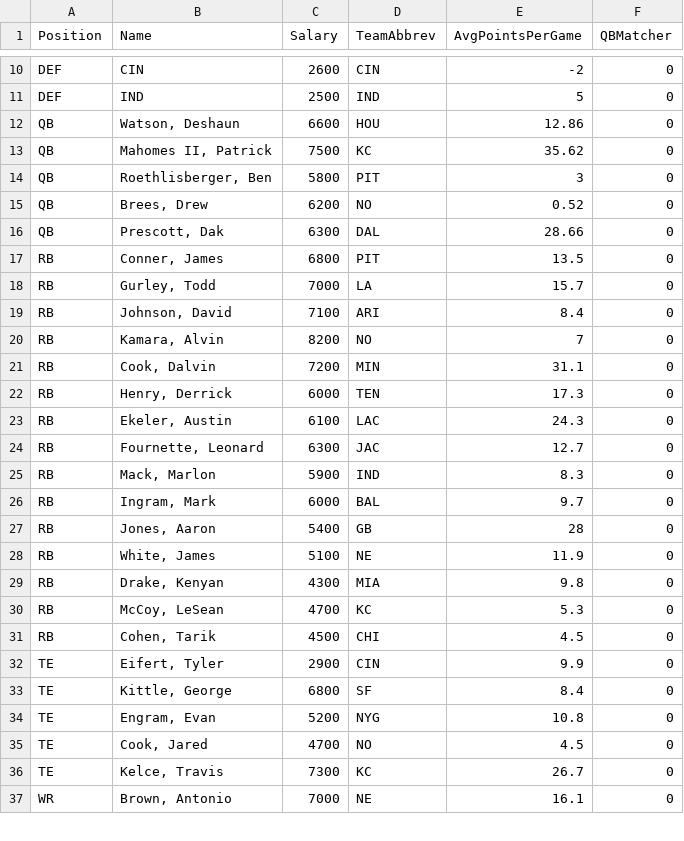
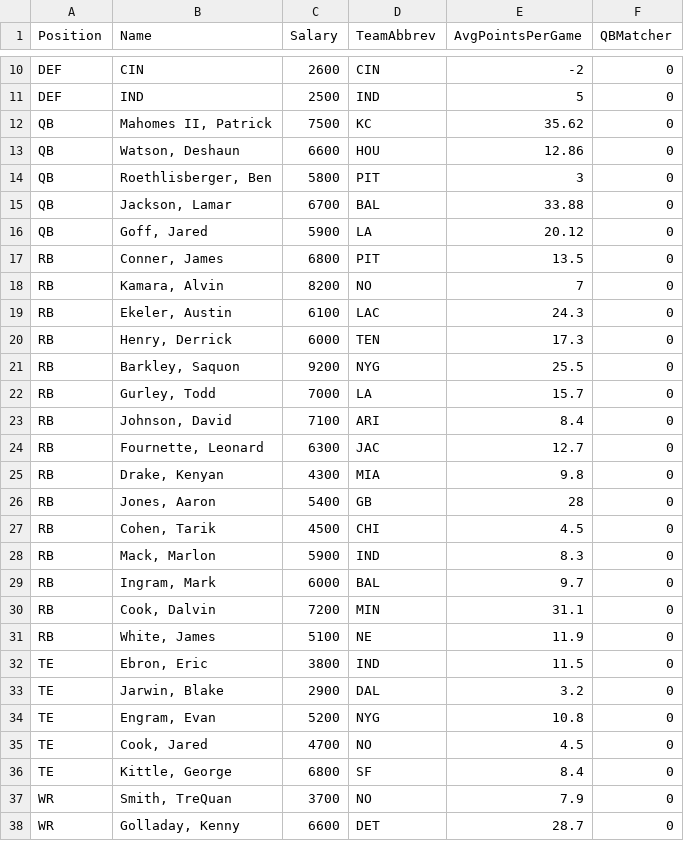
Before and after one commit to ngc4254/ADSCap, a CSV file: DKSalaries_Week2_2019.csv, drawn as a sheet; only a part is shown, gaps mark what is left out; the shorter side is filled out with more unchanged rows; the diff covers the shown part only.

Commit message:
Add files via upload

```diff
--- a/DKSalaries_Week2_2019.csv
+++ b/DKSalaries_Week2_2019.csv
@@ -11,26 +11,28 @@ DEF,CIN,2600,CIN,-2,0
 DEF,IND,2500,IND,5,0
+QB,"Mahomes II, Patrick",7500,KC,35.62,0
 QB,"Watson, Deshaun",6600,HOU,12.86,0
-QB,"Mahomes II, Patrick",7500,KC,35.62,0
 QB,"Roethlisberger, Ben",5800,PIT,3,0
-QB,"Brees, Drew",6200,NO,0.52,0
-QB,"Prescott, Dak",6300,DAL,28.66,0
+QB,"Jackson, Lamar",6700,BAL,33.88,0
+QB,"Goff, Jared",5900,LA,20.12,0
 RB,"Conner, James",6800,PIT,13.5,0
+RB,"Kamara, Alvin",8200,NO,7,0
+RB,"Ekeler, Austin",6100,LAC,24.3,0
+RB,"Henry, Derrick",6000,TEN,17.3,0
+RB,"Barkley, Saquon",9200,NYG,25.5,0
 RB,"Gurley, Todd",7000,LA,15.7,0
 RB,"Johnson, David",7100,ARI,8.4,0
-RB,"Kamara, Alvin",8200,NO,7,0
-RB,"Cook, Dalvin",7200,MIN,31.1,0
-RB,"Henry, Derrick",6000,TEN,17.3,0
-RB,"Ekeler, Austin",6100,LAC,24.3,0
 RB,"Fournette, Leonard",6300,JAC,12.7,0
+RB,"Drake, Kenyan",4300,MIA,9.8,0
+RB,"Jones, Aaron",5400,GB,28,0
+RB,"Cohen, Tarik",4500,CHI,4.5,0
 RB,"Mack, Marlon",5900,IND,8.3,0
 RB,"Ingram, Mark",6000,BAL,9.7,0
-RB,"Jones, Aaron",5400,GB,28,0
+RB,"Cook, Dalvin",7200,MIN,31.1,0
 RB,"White, James",5100,NE,11.9,0
-RB,"Drake, Kenyan",4300,MIA,9.8,0
-RB,"McCoy, LeSean",4700,KC,5.3,0
-RB,"Cohen, Tarik",4500,CHI,4.5,0
-TE,"Eifert, Tyler",2900,CIN,9.9,0
-TE,"Kittle, George",6800,SF,8.4,0
+TE,"Ebron, Eric",3800,IND,11.5,0
+TE,"Jarwin, Blake",2900,DAL,3.2,0
 TE,"Engram, Evan",5200,NYG,10.8,0
 TE,"Cook, Jared",4700,NO,4.5,0
-TE,"Kelce, Travis",7300,KC,26.7,0
+TE,"Kittle, George",6800,SF,8.4,0
+WR,"Smith, TreQuan",3700,NO,7.9,0
+WR,"Golladay, Kenny",6600,DET,28.7,0
```
Also changed, not shown: 9 added rows, 11 removed rows, 4 moved rows and 1 edited cell elsewhere in this file.
